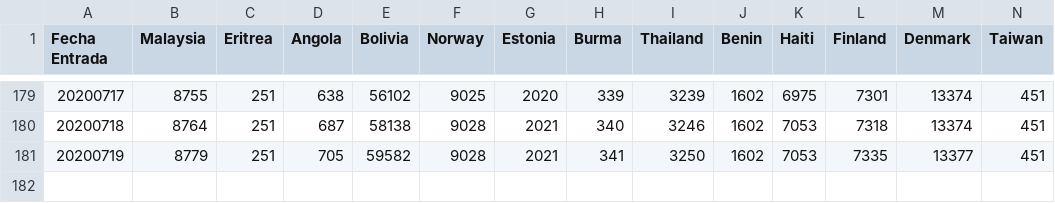
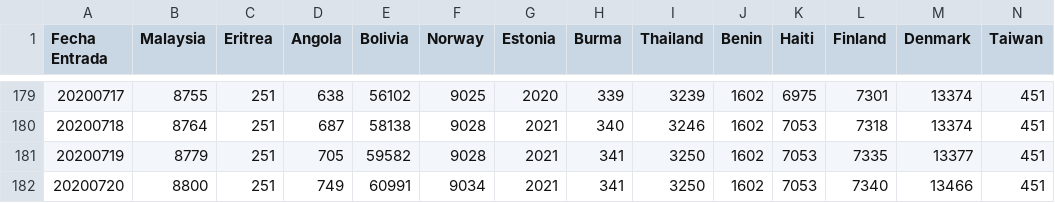
Before and after one commit to juanjmtzs/BI-COVID19, a CSV file: CONFIRMED_LOAD.csv, drawn as a sheet; only a part is shown, gaps mark what is left out; rows hold the shown columns only; the diff names each change by its address in the sheet, - before the commit and + after, or states it on an @@ line.

```diff
--- a/CONFIRMED_LOAD.csv
+++ b/CONFIRMED_LOAD.csv
+row 182: 20200720 | 8800 | 251 | 749 | 60991 | 9034 | 2021 | 341 | 3250 | 1602 | 7053 | 7340 | 13466 | 451
```
Also changed, not shown: DAILY_NEW_CONFIRMED_LOAD.csv, DAILY_NEW_RECOVERED_LOAD.csv, 10 other files.
